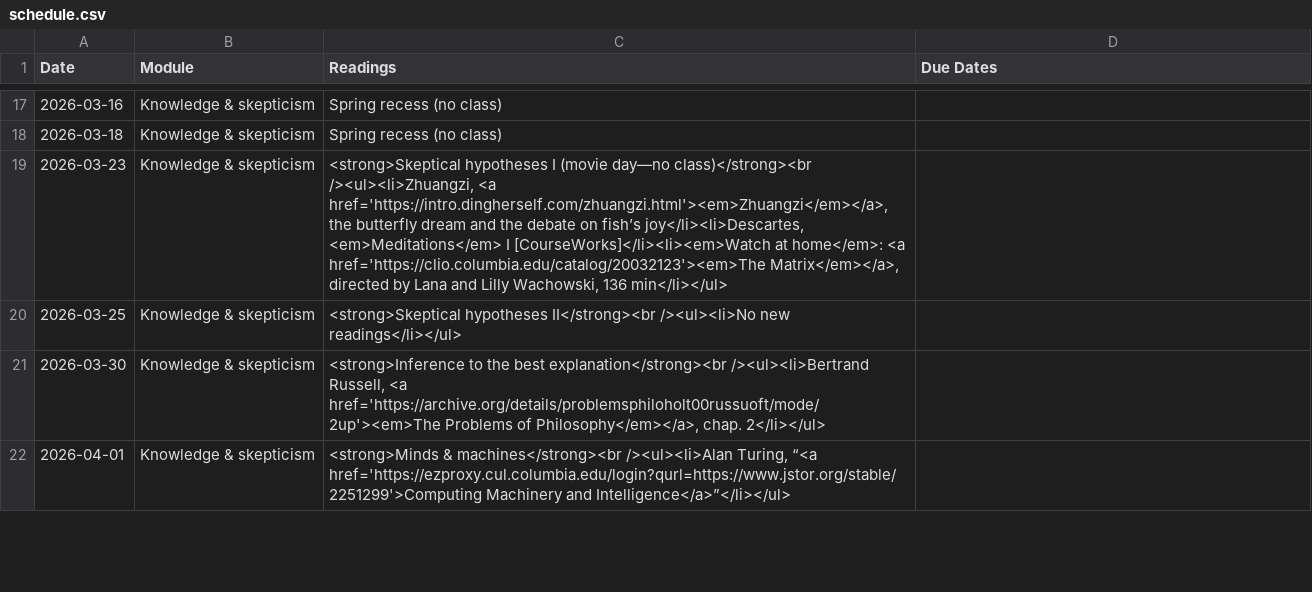
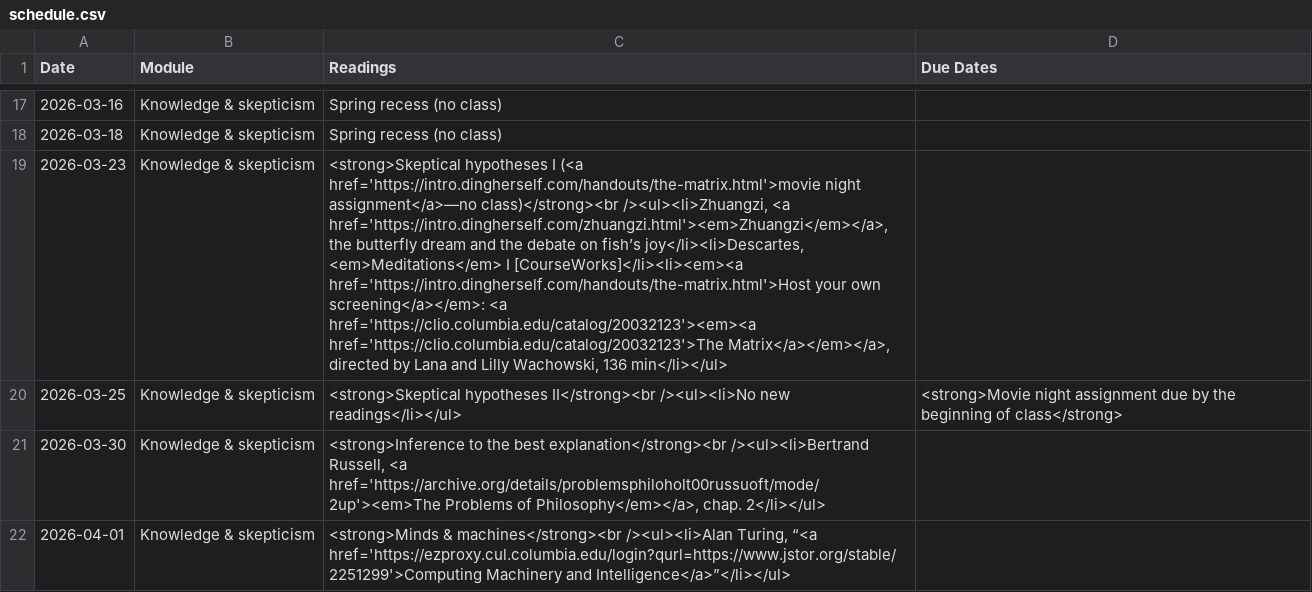
Before and after one commit to dingherself/intro, a CSV file: _data/schedule.csv, drawn as a sheet; only a part is shown, gaps mark what is left out; the diff names each change by its address in the sheet, - before the commit and + after, or states it on an @@ line.

Commit message:
movie night!

```diff
--- a/_data/schedule.csv
+++ b/_data/schedule.csv
-C19 (Readings): …hypotheses I (movie day—no class)</strong><br /><ul><li>Zhuangzi, <a href='https://intro.dingherself.com/zhuangzi.html'><em>Zhuangzi</em></a>, the butterfly dream and the debate on fish’s joy</li><li>Descartes, <em>Meditations</em> I [CourseWorks]</li><li><em>Watch at home</em>: <a href='https://clio.columbia.edu/catalog/20032123'><em>The Matrix</em></a>, directed by…
+C19 (Readings): …hypotheses I (<a href='https://intro.dingherself.com/handouts/the-matrix.html'>movie night assignment</a>—no class)</strong><br /><ul><li>Zhuangzi, <a href='https://intro.dingherself.com/zhuangzi.html'><em>Zhuangzi</em></a>, the butterfly dream and the debate on fish’s joy</li><li>Descartes, <em>Meditations</em> I [CourseWorks]</li><li><em><a href='https://intro.dingherself.com/handouts/the-matrix.html'>Host your own screening</a></em>: <a href='https://clio.columbia.edu/catalog/20032123'><em><a href='https://clio.columbia.edu/catalog/20032123'>The Matrix</a></em></a>, directed by…
-D20 (Due Dates): (empty)
+D20 (Due Dates): <strong>Movie night assignment due by the beginning of class</strong>
```
Also changed, not shown: 1 other file.
